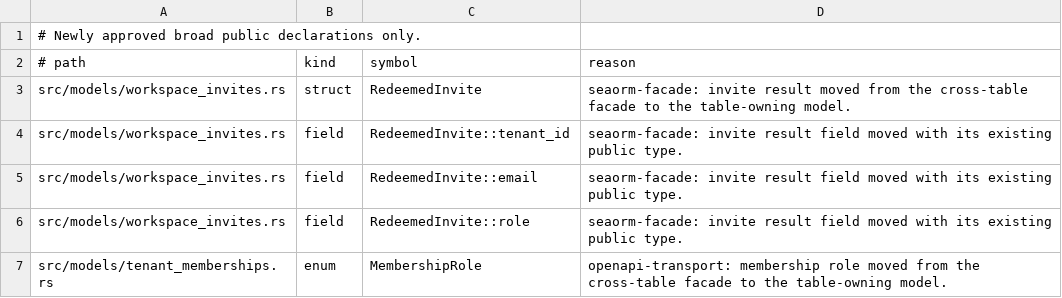
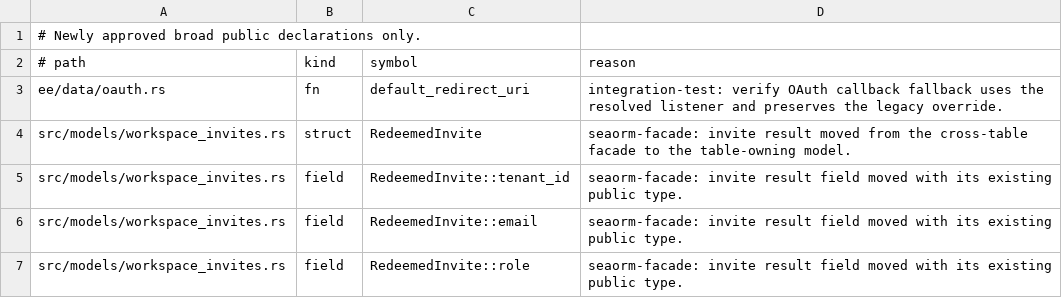
Before and after one commit to yorishiro-ai/yorishiro, a TSV file: scripts/public_api_allowlist.tsv, drawn as a sheet; only a part is shown; the shorter side is filled out with more unchanged rows; the diff names each change by its address in the sheet, - before the commit and + after, or states it on an @@ line.

Commit message:
Align OAuth callback and test listeners with configured port

```diff
--- a/scripts/public_api_allowlist.tsv
+++ b/scripts/public_api_allowlist.tsv
+row 3: ee/data/oauth.rs | fn | default_redirect_uri | integration-test: verify OAuth callback fallback uses the resolved listener and preserves the legacy override.
```
Also changed, not shown: 13 other files.
